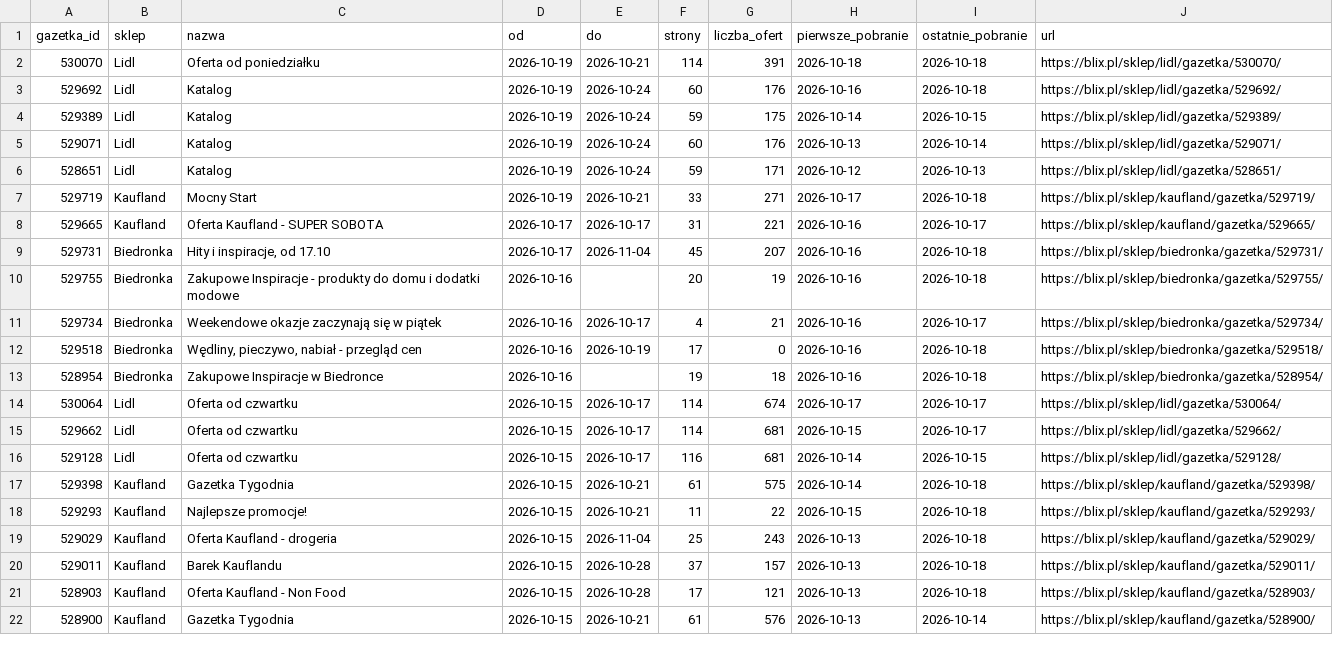
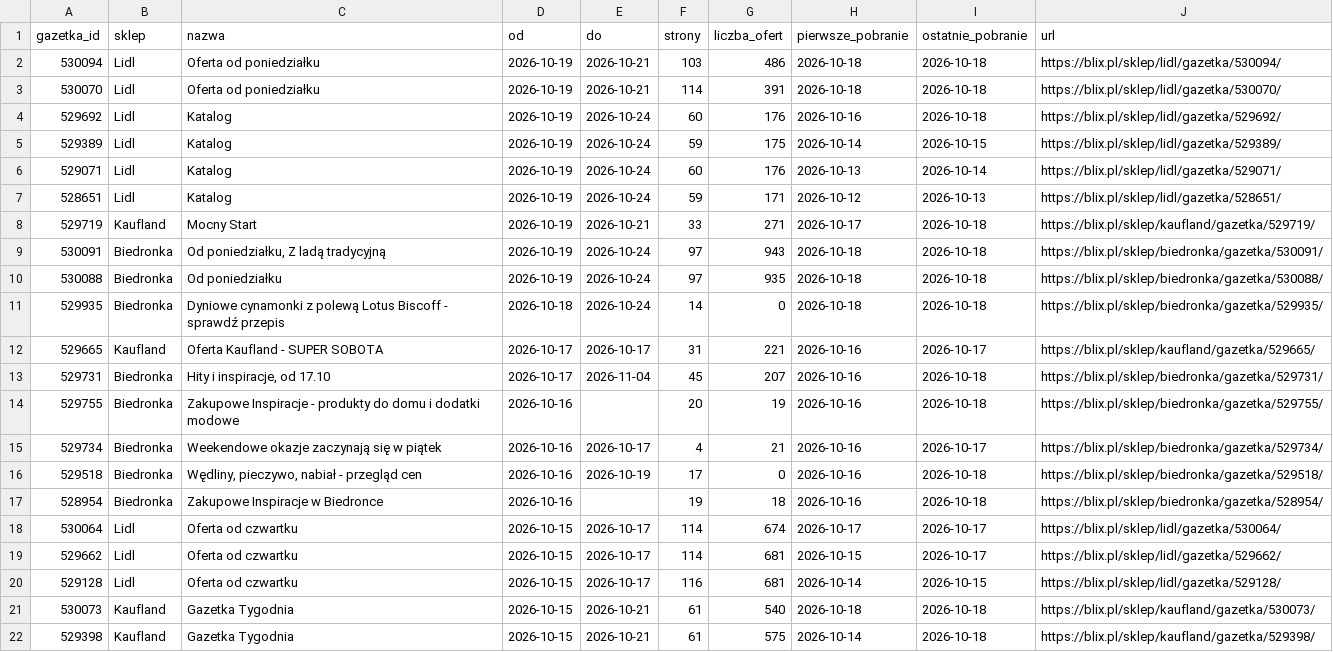
Before and after one commit to LivingMummy/gazetki, a CSV file: data/gazetki.csv, drawn as a sheet; only a part is shown; the shorter side is filled out with more unchanged rows.

```diff
--- a/data/gazetki.csv
+++ b/data/gazetki.csv
@@ -1,2 +1,3 @@
 gazetka_id,sklep,nazwa,od,do,strony,liczba_ofert,pierwsze_pobranie,ostatnie_pobranie,url
+530094,Lidl,Oferta od poniedziałku,2026-10-19,2026-10-21,103,486,2026-10-18,2026-10-18,https://blix.pl/sklep/lidl/gazetka/530094/
 530070,Lidl,Oferta od poniedziałku,2026-10-19,2026-10-21,114,391,2026-10-18,2026-10-18,https://blix.pl/sklep/lidl/gazetka/530070/
@@ -7,2 +8,5 @@ gazetka_id,sklep,nazwa,od,do,strony,liczba_ofert,pierwsze_pobranie,ostatnie_pobr
 529719,Kaufland,Mocny Start,2026-10-19,2026-10-21,33,271,2026-10-17,2026-10-18,https://blix.pl/sklep/kaufland/gazetka/529719/
+530091,Biedronka,"Od poniedziałku, Z ladą tradycyjną",2026-10-19,2026-10-24,97,943,2026-10-18,2026-10-18,https://blix.pl/sklep/biedronka/gazetka/530091/
+530088,Biedronka,Od poniedziałku,2026-10-19,2026-10-24,97,935,2026-10-18,2026-10-18,https://blix.pl/sklep/biedronka/gazetka/530088/
+529935,Biedronka,Dyniowe cynamonki z polewą Lotus Biscoff - sprawdź przepis,2026-10-18,2026-10-24,14,0,2026-10-18,2026-10-18,https://blix.pl/sklep/biedronka/gazetka/529935/
 529665,Kaufland,Oferta Kaufland - SUPER SOBOTA,2026-10-17,2026-10-17,31,221,2026-10-16,2026-10-17,https://blix.pl/sklep/kaufland/gazetka/529665/
@@ -16,2 +20,3 @@ gazetka_id,sklep,nazwa,od,do,strony,liczba_ofert,pierwsze_pobranie,ostatnie_pobr
 529128,Lidl,Oferta od czwartku,2026-10-15,2026-10-17,116,681,2026-10-14,2026-10-15,https://blix.pl/sklep/lidl/gazetka/529128/
+530073,Kaufland,Gazetka Tygodnia,2026-10-15,2026-10-21,61,540,2026-10-18,2026-10-18,https://blix.pl/sklep/kaufland/gazetka/530073/
 529398,Kaufland,Gazetka Tygodnia,2026-10-15,2026-10-21,61,575,2026-10-14,2026-10-18,https://blix.pl/sklep/kaufland/gazetka/529398/
```
Also changed, not shown: 1 other file.
